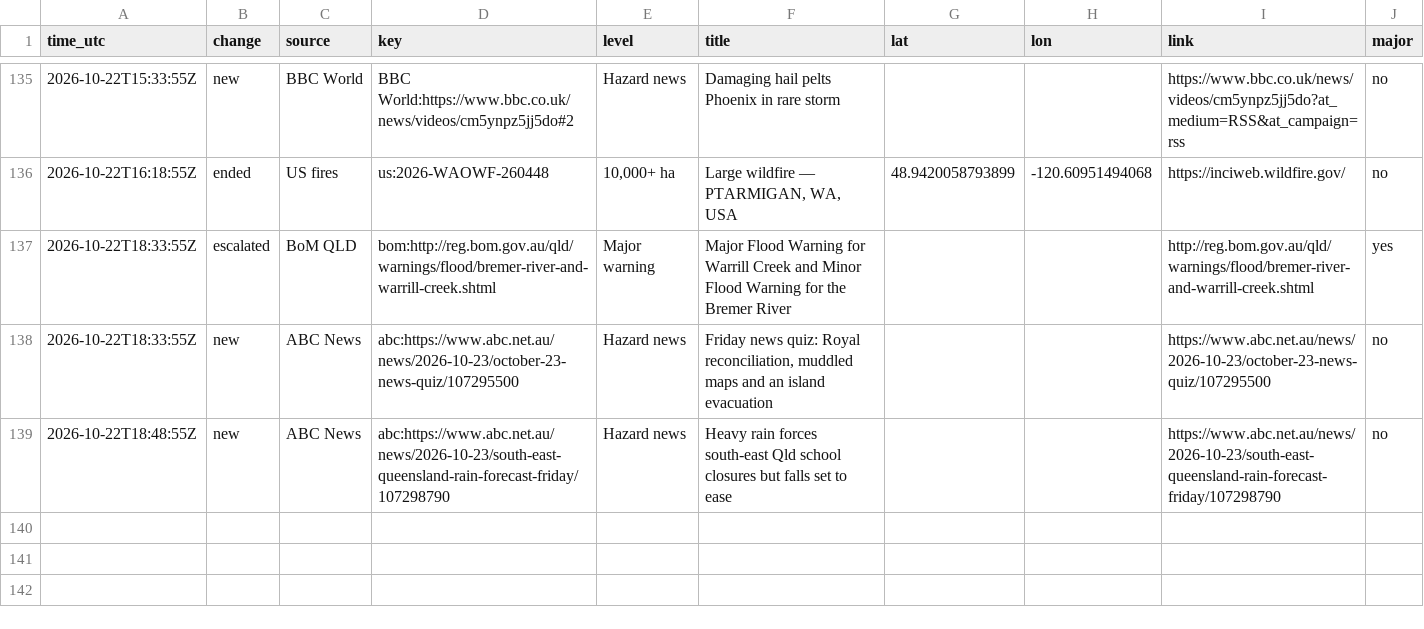
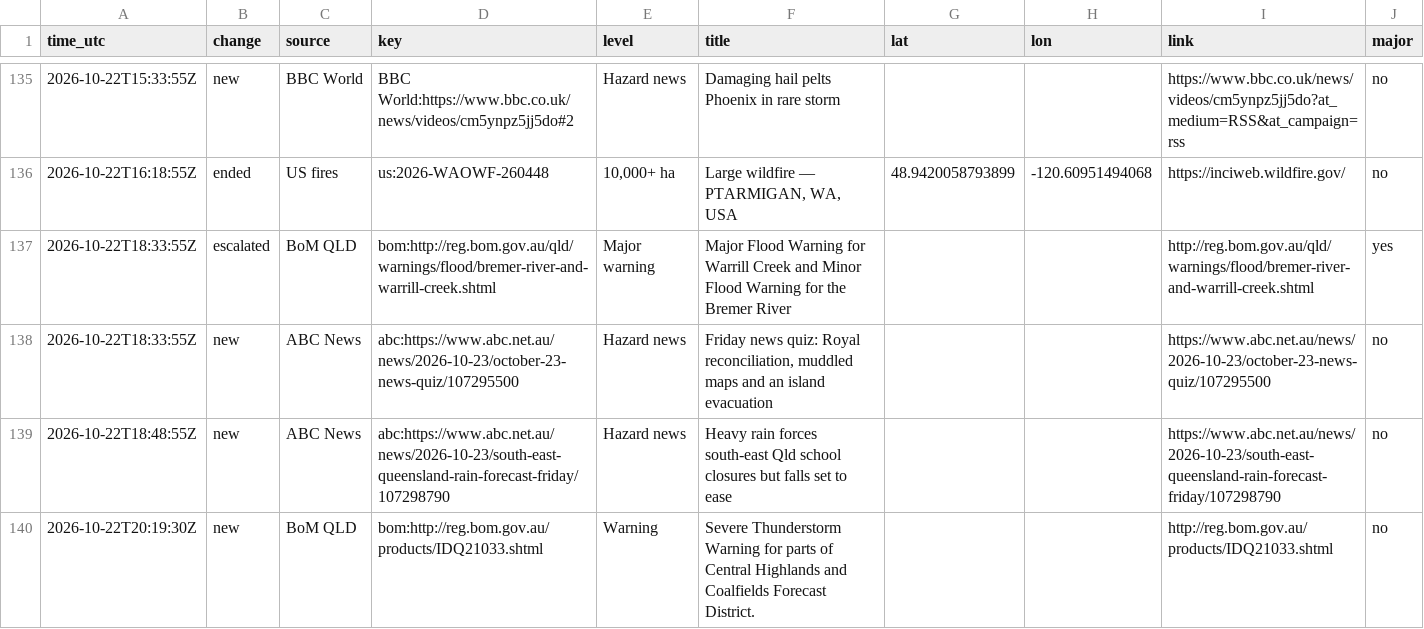
Before and after one commit to samuelmarcus-cell/hazard-alerts, a CSV file: events_log.csv, drawn as a sheet; only a part is shown, gaps mark what is left out; the diff names each change by its address in the sheet, - before the commit and + after, or states it on an @@ line.

Commit message:
Update state and event log

```diff
--- a/events_log.csv
+++ b/events_log.csv
+row 140: 2026-10-22T20:19:30Z | new | BoM QLD | bom:http://reg.bom.gov.au/products/IDQ21033.shtml | Warning | Severe Thunderstorm Warning for parts of Central Highlands and Coalfields Forecast District. |  |  | http://reg.bom.gov.au/products/IDQ21033.shtml | no
```
Also changed, not shown: 1 other file.
